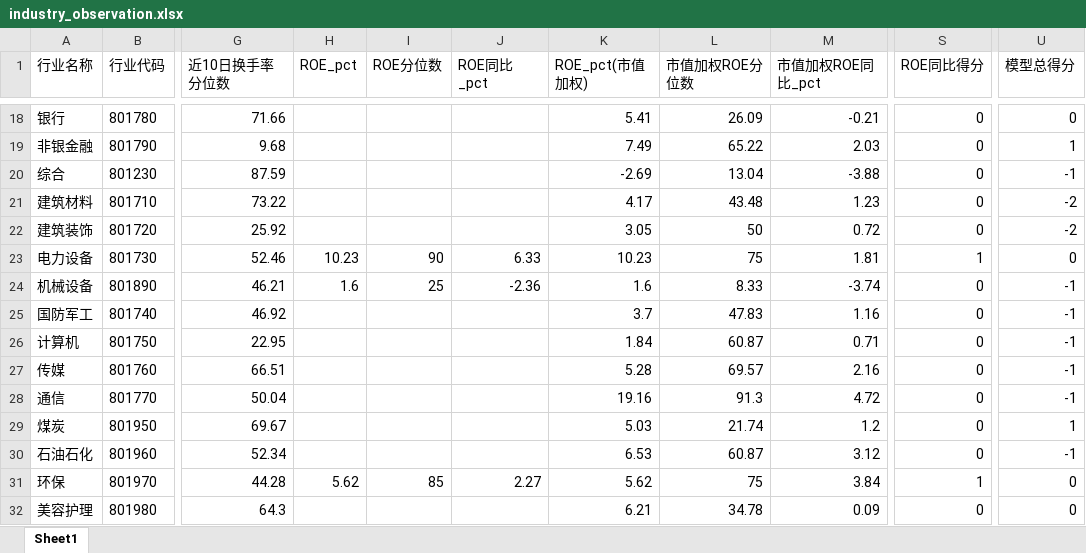
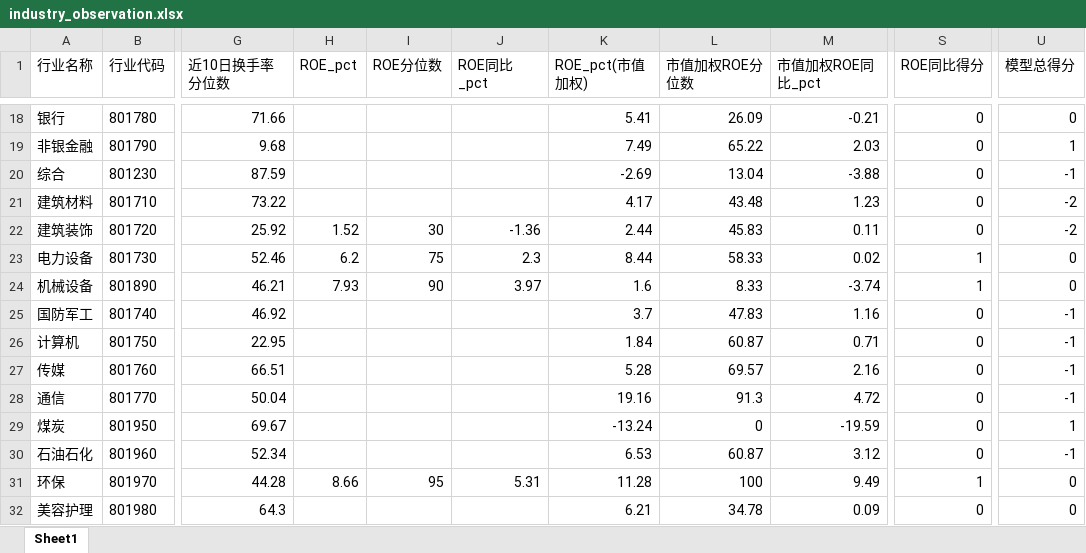
Before and after one commit to Alpha9527-Daniel/Industry-Insight, an Excel workbook: data/industry_cache/industry_observation.xlsx, sheet Sheet1, drawn as a sheet; only a part is shown, gaps mark what is left out; values as stored, in another font and other column widths than the file's, no borders; the diff covers the shown part only; the diff names each change by its address in the sheet, - before the commit and + after, or states it on an @@ line.

```diff
--- a/data/industry_cache/industry_observation.xlsx (sheet Sheet1)
+++ b/data/industry_cache/industry_observation.xlsx (sheet Sheet1)
-H22 (ROE_pct): (empty)
+H22 (ROE_pct): 1.52
-I22 (ROE分位数): (empty)
+I22 (ROE分位数): 30
-J22 (ROE同比_pct): (empty)
+J22 (ROE同比_pct): -1.36
-K22 (ROE_pct(市值加权)): 3.05
+K22 (ROE_pct(市值加权)): 2.44
-L22 (市值加权ROE分位数): 50
+L22 (市值加权ROE分位数): 45.83
-M22 (市值加权ROE同比_pct): 0.72
+M22 (市值加权ROE同比_pct): 0.11
-H23 (ROE_pct): 10.23
+H23 (ROE_pct): 6.2
-I23 (ROE分位数): 90
+I23 (ROE分位数): 75
-J23 (ROE同比_pct): 6.33
+J23 (ROE同比_pct): 2.3
-K23 (ROE_pct(市值加权)): 10.23
+K23 (ROE_pct(市值加权)): 8.44
-L23 (市值加权ROE分位数): 75
+L23 (市值加权ROE分位数): 58.33
-M23 (市值加权ROE同比_pct): 1.81
+M23 (市值加权ROE同比_pct): 0.02
-H24 (ROE_pct): 1.6
+H24 (ROE_pct): 7.93
-I24 (ROE分位数): 25
+I24 (ROE分位数): 90
-J24 (ROE同比_pct): -2.36
+J24 (ROE同比_pct): 3.97
-S24 (ROE同比得分): 0
+S24 (ROE同比得分): 1
-U24 (模型总得分): -1
+U24 (模型总得分): 0
-K29 (ROE_pct(市值加权)): 5.03
+K29 (ROE_pct(市值加权)): -13.24
-L29 (市值加权ROE分位数): 21.74
+L29 (市值加权ROE分位数): 0
-M29 (市值加权ROE同比_pct): 1.2
+M29 (市值加权ROE同比_pct): -19.59
-H31 (ROE_pct): 5.62
+H31 (ROE_pct): 8.66
-I31 (ROE分位数): 85
+I31 (ROE分位数): 95
-J31 (ROE同比_pct): 2.27
+J31 (ROE同比_pct): 5.31
-K31 (ROE_pct(市值加权)): 5.62
+K31 (ROE_pct(市值加权)): 11.28
-L31 (市值加权ROE分位数): 75
+L31 (市值加权ROE分位数): 100
-M31 (市值加权ROE同比_pct): 3.84
+M31 (市值加权ROE同比_pct): 9.49
```
Also changed, not shown: 41 edited cells elsewhere in this sheet, 54 other files.
